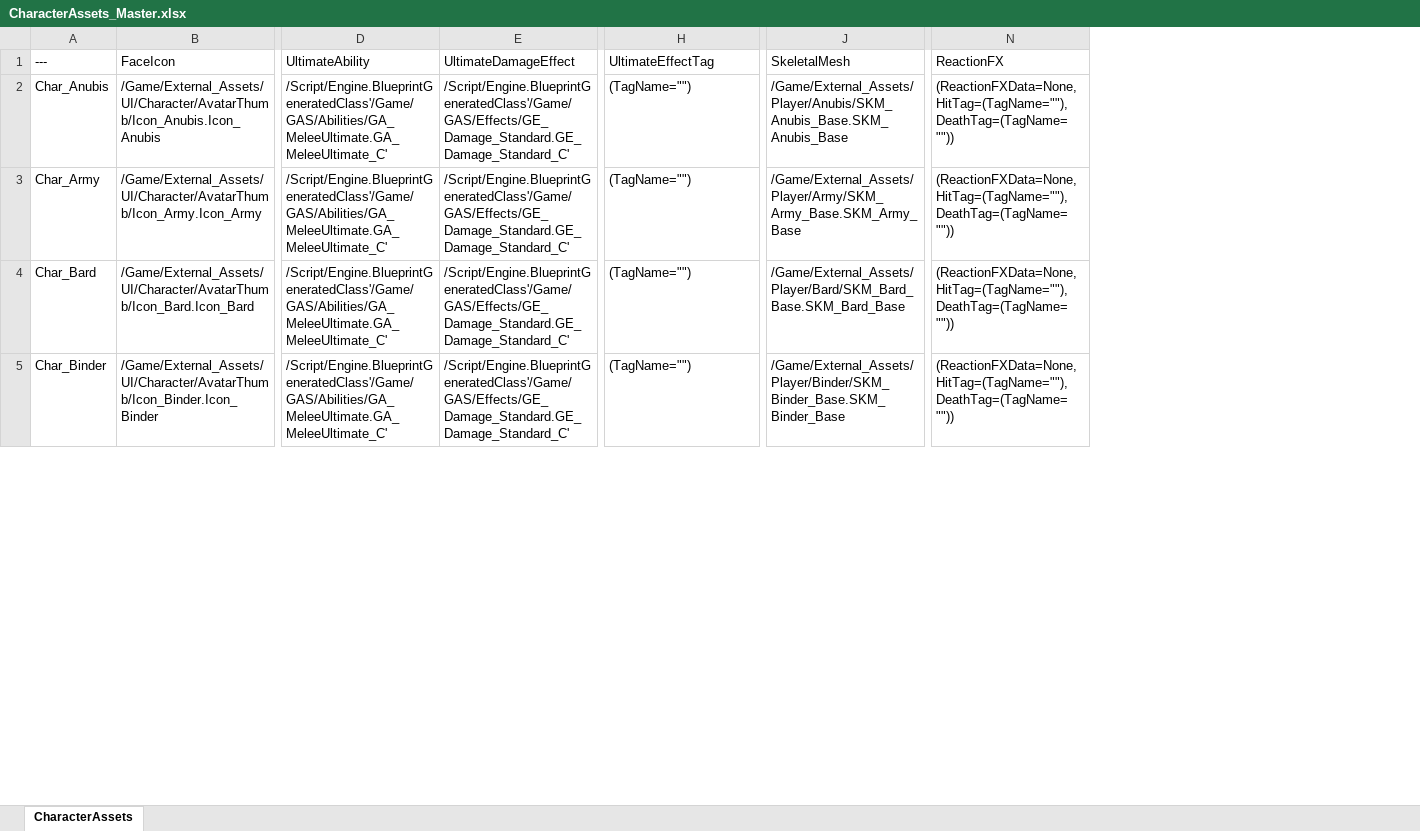
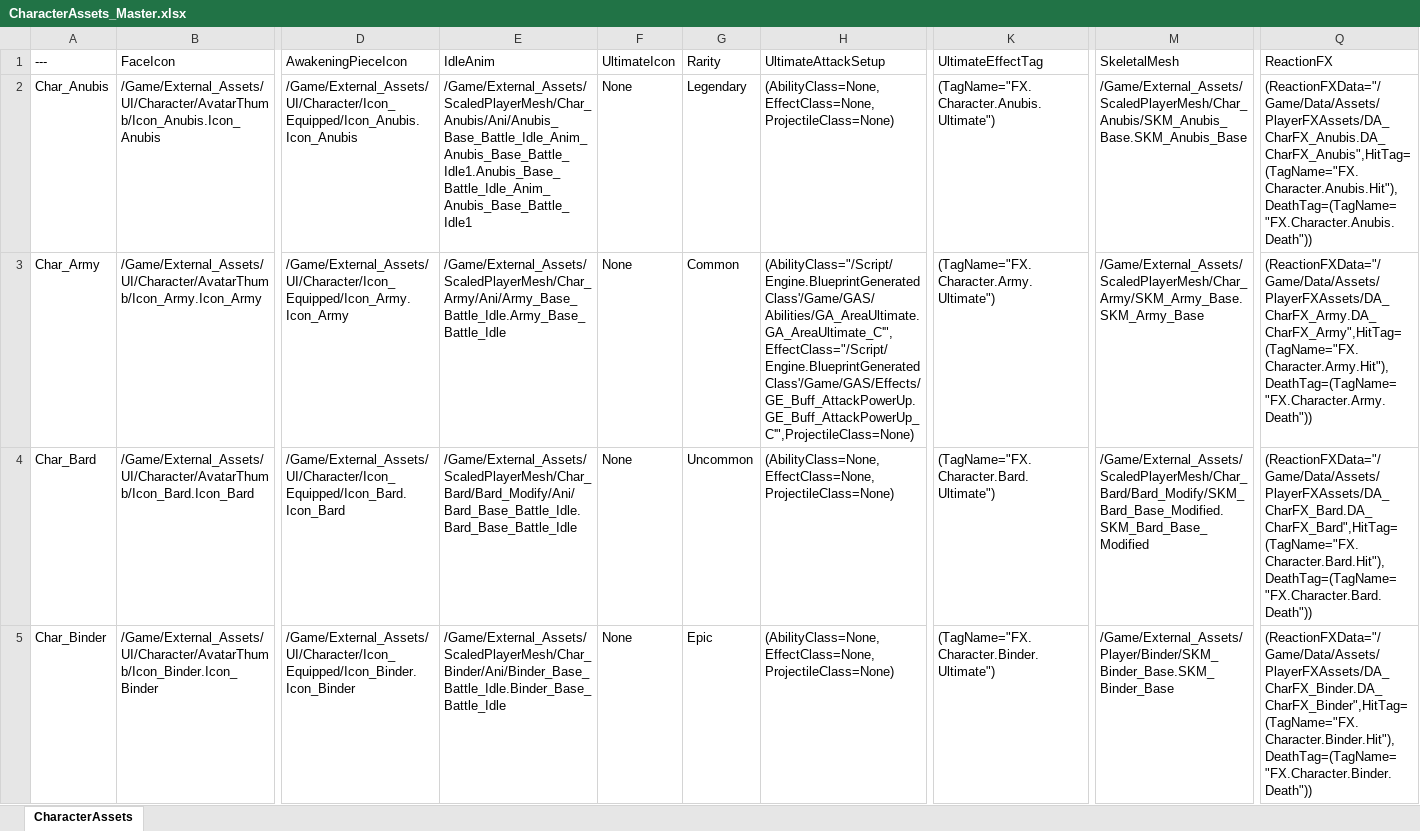
Before and after one commit to YouSungMin/ProjectParadise, an Excel workbook: DesignData/Excel_Masters/CharacterAssets_Master.xlsx, sheet CharacterAssets, drawn as a sheet; only a part is shown, gaps mark what is left out; values as stored, in another font and other column widths than the file's, no borders; removed rows and columns are numbered as before the commit, all else as after; the diff covers the shown part only; the diff names each change by its address in the sheet, - before the commit and + after, or states it on an @@ line.

```diff
--- a/DesignData/Excel_Masters/CharacterAssets_Master.xlsx (sheet CharacterAssets)
+++ b/DesignData/Excel_Masters/CharacterAssets_Master.xlsx (sheet CharacterAssets)
-column D (UltimateAbility), rows 2-5: all /Script/Engine.BlueprintGeneratedClass'/Game/GAS/Abilities/GA_MeleeUltimate.GA_MeleeUltimate_C'
-column E (UltimateDamageEffect), rows 2-5: all /Script/Engine.BlueprintGeneratedClass'/Game/GAS/Effects/GE_Damage_Standard.GE_Damage_Standard_C'
+column D (AwakeningPieceIcon), rows 2-5: /Game/External_Assets/UI/Character/Icon_Equipped/Icon_Anubis.Icon_Anubis | /Game/External_Assets/UI/Character/Icon_Equipped/Icon_Army.Icon_Army | /Game/External_Assets/UI/Character/Icon_Equipped/Icon_Bard.Icon_Bard | /Game/External_Assets/UI/Character/Icon_Equipped/Icon_Binder.Icon_Binder
+column E (IdleAnim), rows 2-5: /Game/External_Assets/ScaledPlayerMesh/Char_Anubis/Ani/Anubis_Base_Battle_Idle_Anim_Anubis_Base_Battle_Idle1.Anubis_Base_Battle_Idle_Anim_Anubis_Base_Battle_Idle1 | /Game/External_Assets/ScaledPlayerMesh/Char_Army/Ani/Army_Base_Battle_Idle.Army_Base_Battle_Idle | /Game/External_Assets/ScaledPlayerMesh/Char_Bard/Bard_Modify/Ani/Bard_Base_Battle_Idle.Bard_Base_Battle_Idle | /Game/External_Assets/ScaledPlayerMesh/Char_Binder/Ani/Binder_Base_Battle_Idle.Binder_Base_Battle_Idle
+column F (UltimateIcon), rows 2-5: all None
+column G (Rarity), rows 2-5: Legendary | Common | Uncommon | Epic
+column H (UltimateAttackSetup), rows 2-5: (AbilityClass=None,EffectClass=None,ProjectileClass=None) | (AbilityClass="/Script/Engine.BlueprintGeneratedClass'/Game/GAS/Abilities/GA_AreaUltimate.GA_AreaUltimate_C'",EffectClass="/Script/Engine.BlueprintGeneratedClass'/Game/GAS/Effects/GE_Buff_AttackPowerUp.GE_Buff_AttackPowerUp_C'",ProjectileClass=None) | (AbilityClass=None,EffectClass=None,ProjectileClass=None) | (AbilityClass=None,EffectClass=None,ProjectileClass=None)
-K2 (UltimateEffectTag): (TagName="")
+K2 (UltimateEffectTag): (TagName="FX.Character.Anubis.Ultimate")
-M2 (SkeletalMesh): /Game/External_Assets/Player/Anubis/SKM_Anubis_Base.SKM_Anubis_Base
+M2 (SkeletalMesh): /Game/External_Assets/ScaledPlayerMesh/Char_Anubis/SKM_Anubis_Base.SKM_Anubis_Base
-Q2 (ReactionFX): (ReactionFXData=None,HitTag=(TagName=""),DeathTag=(TagName=""))
+Q2 (ReactionFX): (ReactionFXData="/Game/Data/Assets/PlayerFXAssets/DA_CharFX_Anubis.DA_CharFX_Anubis",HitTag=(TagName="FX.Character.Anubis.Hit"),DeathTag=(TagName="FX.Character.Anubis.Death"))
-K3 (UltimateEffectTag): (TagName="")
+K3 (UltimateEffectTag): (TagName="FX.Character.Army.Ultimate")
-M3 (SkeletalMesh): /Game/External_Assets/Player/Army/SKM_Army_Base.SKM_Army_Base
+M3 (SkeletalMesh): /Game/External_Assets/ScaledPlayerMesh/Char_Army/SKM_Army_Base.SKM_Army_Base
-Q3 (ReactionFX): (ReactionFXData=None,HitTag=(TagName=""),DeathTag=(TagName=""))
+Q3 (ReactionFX): (ReactionFXData="/Game/Data/Assets/PlayerFXAssets/DA_CharFX_Army.DA_CharFX_Army",HitTag=(TagName="FX.Character.Army.Hit"),DeathTag=(TagName="FX.Character.Army.Death"))
-K4 (UltimateEffectTag): (TagName="")
+K4 (UltimateEffectTag): (TagName="FX.Character.Bard.Ultimate")
-M4 (SkeletalMesh): /Game/External_Assets/Player/Bard/SKM_Bard_Base.SKM_Bard_Base
+M4 (SkeletalMesh): /Game/External_Assets/ScaledPlayerMesh/Char_Bard/Bard_Modify/SKM_Bard_Base_Modified.SKM_Bard_Base_Modified
-Q4 (ReactionFX): (ReactionFXData=None,HitTag=(TagName=""),DeathTag=(TagName=""))
+Q4 (ReactionFX): (ReactionFXData="/Game/Data/Assets/PlayerFXAssets/DA_CharFX_Bard.DA_CharFX_Bard",HitTag=(TagName="FX.Character.Bard.Hit"),DeathTag=(TagName="FX.Character.Bard.Death"))
-K5 (UltimateEffectTag): (TagName="")
+K5 (UltimateEffectTag): (TagName="FX.Character.Binder.Ultimate")
-Q5 (ReactionFX): (ReactionFXData=None,HitTag=(TagName=""),DeathTag=(TagName=""))
+Q5 (ReactionFX): (ReactionFXData="/Game/Data/Assets/PlayerFXAssets/DA_CharFX_Binder.DA_CharFX_Binder",HitTag=(TagName="FX.Character.Binder.Hit"),DeathTag=(TagName="FX.Character.Binder.Death"))
```
Also changed, not shown: 57 edited cells elsewhere in this sheet, 3 other files.
